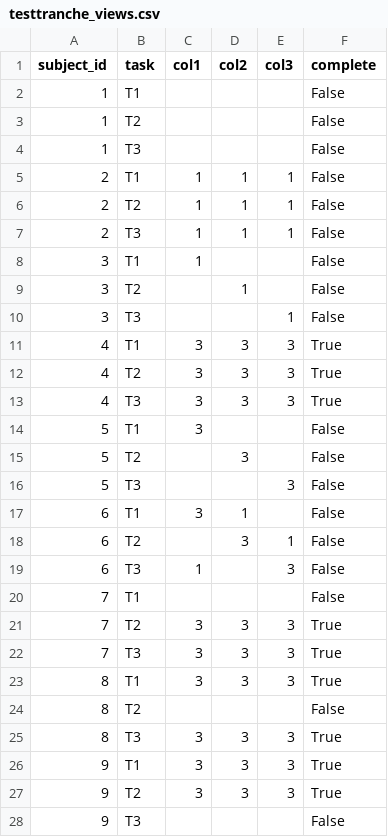
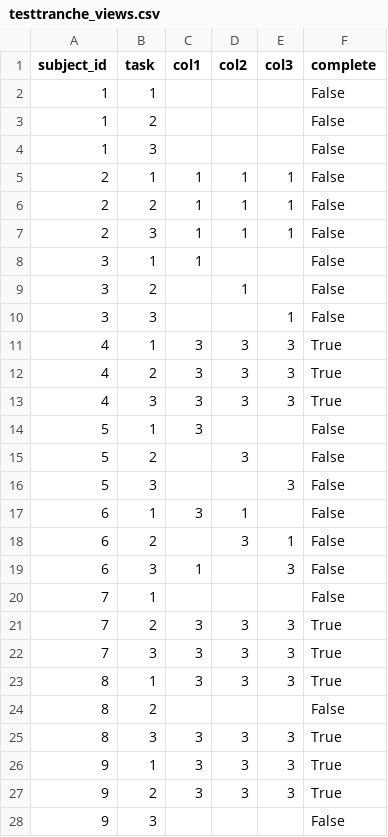
Before and after one commit to nationalarchives/hms-nhs-scripts, a CSV file: extracttest/testtranche_views.csv, drawn as a sheet.

```diff
--- a/extracttest/testtranche_views.csv
+++ b/extracttest/testtranche_views.csv
@@ -1,28 +1,28 @@
 subject_id,task,col1,col2,col3,complete
-1,T1,,,,False
-1,T2,,,,False
-1,T3,,,,False
-2,T1,1,1,1,False
-2,T2,1,1,1,False
-2,T3,1,1,1,False
-3,T1,1,,,False
-3,T2,,1,,False
-3,T3,,,1,False
-4,T1,3,3,3,True
-4,T2,3,3,3,True
-4,T3,3,3,3,True
-5,T1,3,,,False
-5,T2,,3,,False
-5,T3,,,3,False
-6,T1,3,1,,False
-6,T2,,3,1,False
-6,T3,1,,3,False
-7,T1,,,,False
-7,T2,3,3,3,True
-7,T3,3,3,3,True
-8,T1,3,3,3,True
-8,T2,,,,False
-8,T3,3,3,3,True
-9,T1,3,3,3,True
-9,T2,3,3,3,True
-9,T3,,,,False
+1,1,,,,False
+1,2,,,,False
+1,3,,,,False
+2,1,1,1,1,False
+2,2,1,1,1,False
+2,3,1,1,1,False
+3,1,1,,,False
+3,2,,1,,False
+3,3,,,1,False
+4,1,3,3,3,True
+4,2,3,3,3,True
+4,3,3,3,3,True
+5,1,3,,,False
+5,2,,3,,False
+5,3,,,3,False
+6,1,3,1,,False
+6,2,,3,1,False
+6,3,1,,3,False
+7,1,,,,False
+7,2,3,3,3,True
+7,3,3,3,3,True
+8,1,3,3,3,True
+8,2,,,,False
+8,3,3,3,3,True
+9,1,3,3,3,True
+9,2,3,3,3,True
+9,3,,,,False
```
Also changed, not shown: 1 other file.
